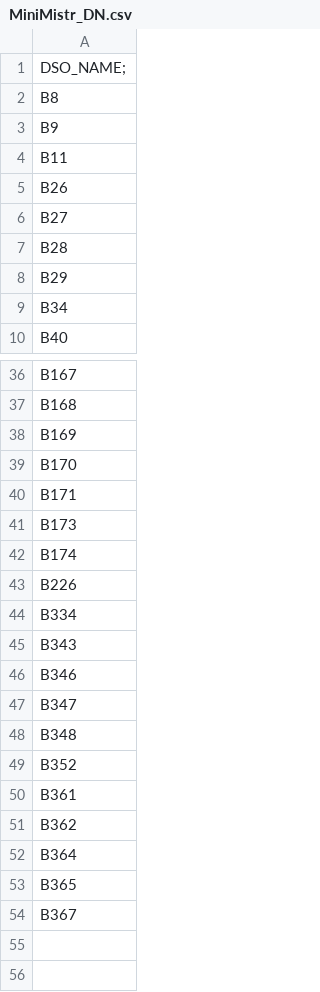
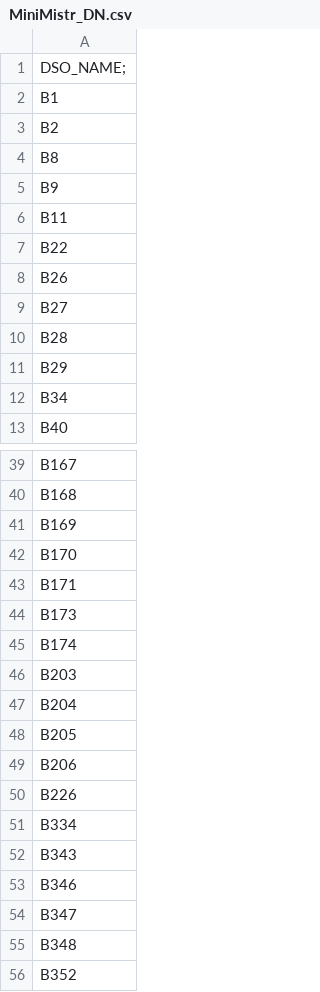
Before and after one commit to skybber/czsky, a CSV file: data/dsolist/MiniMistr_DN.csv, drawn as a sheet; only a part is shown, gaps mark what is left out; the shorter side is filled out with more unchanged rows.

Commit message:
Add DSO entries `B1`, `B2`, `B22`, `B203`-`B206` to MiniMistr_DN.csv

```diff
--- a/data/dsolist/MiniMistr_DN.csv
+++ b/data/dsolist/MiniMistr_DN.csv
@@ -1,2 +1,4 @@
 DSO_NAME;
+B1
+B2
 B8
@@ -4,2 +6,3 @@ B9
 B11
+B22
 B26
@@ -42,2 +45,6 @@ B173
 B174
+B203
+B204
+B205
+B206
 B226
```
